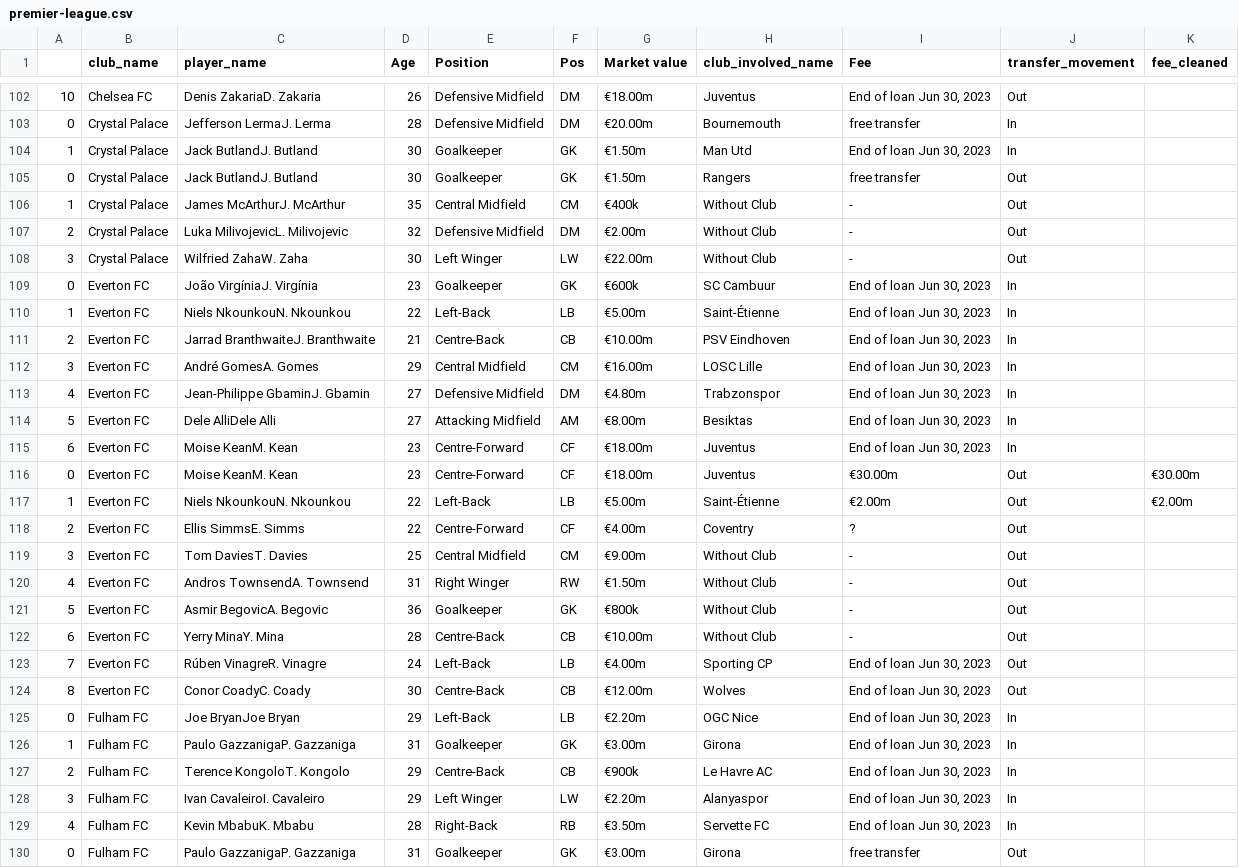
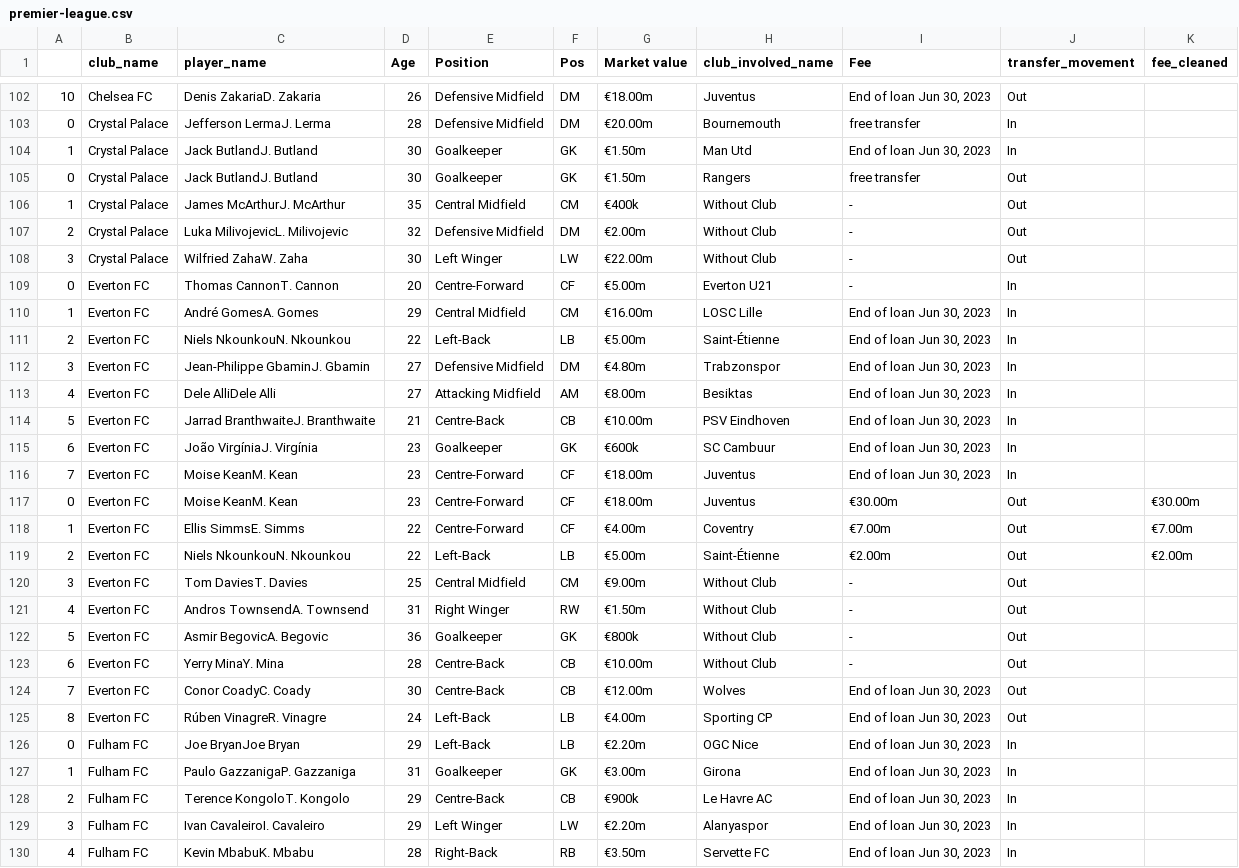
Before and after one commit to AhanPenkar/live-transfers, a CSV file: data/premier-league.csv, drawn as a sheet; only a part is shown, gaps mark what is left out; the shorter side is filled out with more unchanged rows; the diff covers the shown part only.

```diff
--- a/data/premier-league.csv
+++ b/data/premier-league.csv
@@ -108,12 +108,13 @@
 3,Crystal Palace,Wilfried ZahaW. Zaha,30,Left Winger,LW,€22.00m,Without Club,-,Out,
-0,Everton FC,João VirgíniaJ. Virgínia,23,Goalkeeper,GK,€600k,SC Cambuur,"End of loan Jun 30, 2023",In,
-1,Everton FC,Niels NkounkouN. Nkounkou,22,Left-Back,LB,€5.00m,Saint-Étienne,"End of loan Jun 30, 2023",In,
-2,Everton FC,Jarrad BranthwaiteJ. Branthwaite,21,Centre-Back,CB,€10.00m,PSV Eindhoven,"End of loan Jun 30, 2023",In,
-3,Everton FC,André GomesA. Gomes,29,Central Midfield,CM,€16.00m,LOSC Lille,"End of loan Jun 30, 2023",In,
-4,Everton FC,Jean-Philippe GbaminJ. Gbamin,27,Defensive Midfield,DM,€4.80m,Trabzonspor,"End of loan Jun 30, 2023",In,
-5,Everton FC,Dele AlliDele Alli,27,Attacking Midfield,AM,€8.00m,Besiktas,"End of loan Jun 30, 2023",In,
-6,Everton FC,Moise KeanM. Kean,23,Centre-Forward,CF,€18.00m,Juventus,"End of loan Jun 30, 2023",In,
+0,Everton FC,Thomas CannonT. Cannon,20,Centre-Forward,CF,€5.00m,Everton U21,-,In,
+1,Everton FC,André GomesA. Gomes,29,Central Midfield,CM,€16.00m,LOSC Lille,"End of loan Jun 30, 2023",In,
+2,Everton FC,Niels NkounkouN. Nkounkou,22,Left-Back,LB,€5.00m,Saint-Étienne,"End of loan Jun 30, 2023",In,
+3,Everton FC,Jean-Philippe GbaminJ. Gbamin,27,Defensive Midfield,DM,€4.80m,Trabzonspor,"End of loan Jun 30, 2023",In,
+4,Everton FC,Dele AlliDele Alli,27,Attacking Midfield,AM,€8.00m,Besiktas,"End of loan Jun 30, 2023",In,
+5,Everton FC,Jarrad BranthwaiteJ. Branthwaite,21,Centre-Back,CB,€10.00m,PSV Eindhoven,"End of loan Jun 30, 2023",In,
+6,Everton FC,João VirgíniaJ. Virgínia,23,Goalkeeper,GK,€600k,SC Cambuur,"End of loan Jun 30, 2023",In,
+7,Everton FC,Moise KeanM. Kean,23,Centre-Forward,CF,€18.00m,Juventus,"End of loan Jun 30, 2023",In,
 0,Everton FC,Moise KeanM. Kean,23,Centre-Forward,CF,€18.00m,Juventus,€30.00m,Out,€30.00m
-1,Everton FC,Niels NkounkouN. Nkounkou,22,Left-Back,LB,€5.00m,Saint-Étienne,€2.00m,Out,€2.00m
-2,Everton FC,Ellis SimmsE. Simms,22,Centre-Forward,CF,€4.00m,Coventry,?,Out,
+1,Everton FC,Ellis SimmsE. Simms,22,Centre-Forward,CF,€4.00m,Coventry,€7.00m,Out,€7.00m
+2,Everton FC,Niels NkounkouN. Nkounkou,22,Left-Back,LB,€5.00m,Saint-Étienne,€2.00m,Out,€2.00m
 3,Everton FC,Tom DaviesT. Davies,25,Central Midfield,CM,€9.00m,Without Club,-,Out,
@@ -122,4 +123,4 @@
 6,Everton FC,Yerry MinaY. Mina,28,Centre-Back,CB,€10.00m,Without Club,-,Out,
-7,Everton FC,Rúben VinagreR. Vinagre,24,Left-Back,LB,€4.00m,Sporting CP,"End of loan Jun 30, 2023",Out,
-8,Everton FC,Conor CoadyC. Coady,30,Centre-Back,CB,€12.00m,Wolves,"End of loan Jun 30, 2023",Out,
+7,Everton FC,Conor CoadyC. Coady,30,Centre-Back,CB,€12.00m,Wolves,"End of loan Jun 30, 2023",Out,
+8,Everton FC,Rúben VinagreR. Vinagre,24,Left-Back,LB,€4.00m,Sporting CP,"End of loan Jun 30, 2023",Out,
 0,Fulham FC,Joe BryanJoe Bryan,29,Left-Back,LB,€2.20m,OGC Nice,"End of loan Jun 30, 2023",In,
```
Also changed, not shown: 5 added rows, 3 removed rows and 15 edited cells elsewhere in this file, data/1-bundesliga.csv, data/ligue-1.csv, 7 other files.
